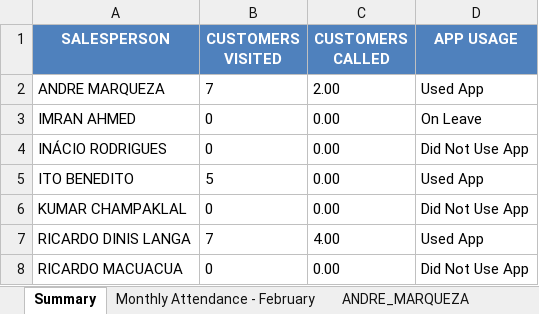
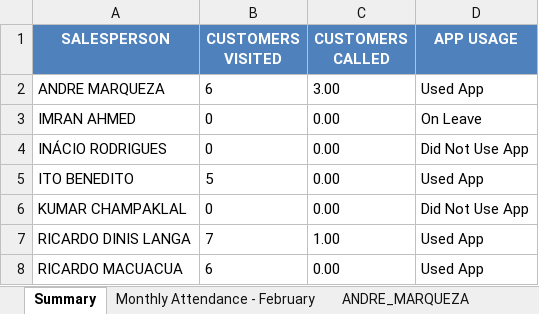
Before and after one commit to guruwalker/csfa-daily-report, an Excel workbook: Daily_CSFA_Report.xlsx, sheet Summary, drawn as a sheet; values as stored, in another font and other column widths than the file's, no borders; the diff names each change by its address in the sheet, - before the commit and + after, or states it on an @@ line.

```diff
--- a/Daily_CSFA_Report.xlsx (sheet Summary)
+++ b/Daily_CSFA_Report.xlsx (sheet Summary)
-B2 (CUSTOMERS VISITED): 7
+B2 (CUSTOMERS VISITED): 6
-C2 (CUSTOMERS CALLED): 2.00
+C2 (CUSTOMERS CALLED): 3.00
-C7 (CUSTOMERS CALLED): 4.00
+C7 (CUSTOMERS CALLED): 1.00
-B8 (CUSTOMERS VISITED): 0
+B8 (CUSTOMERS VISITED): 6
-D8 (APP USAGE): Did Not Use App
+D8 (APP USAGE): Used App
```
Also changed, not shown: sheet RICARDO_DINIS_LANGA, sheet ANDRE_MARQUEZA, sheet ITO_BENEDITO, sheet Monthly Attendance - February, other sheet tabs, 3 other files.
